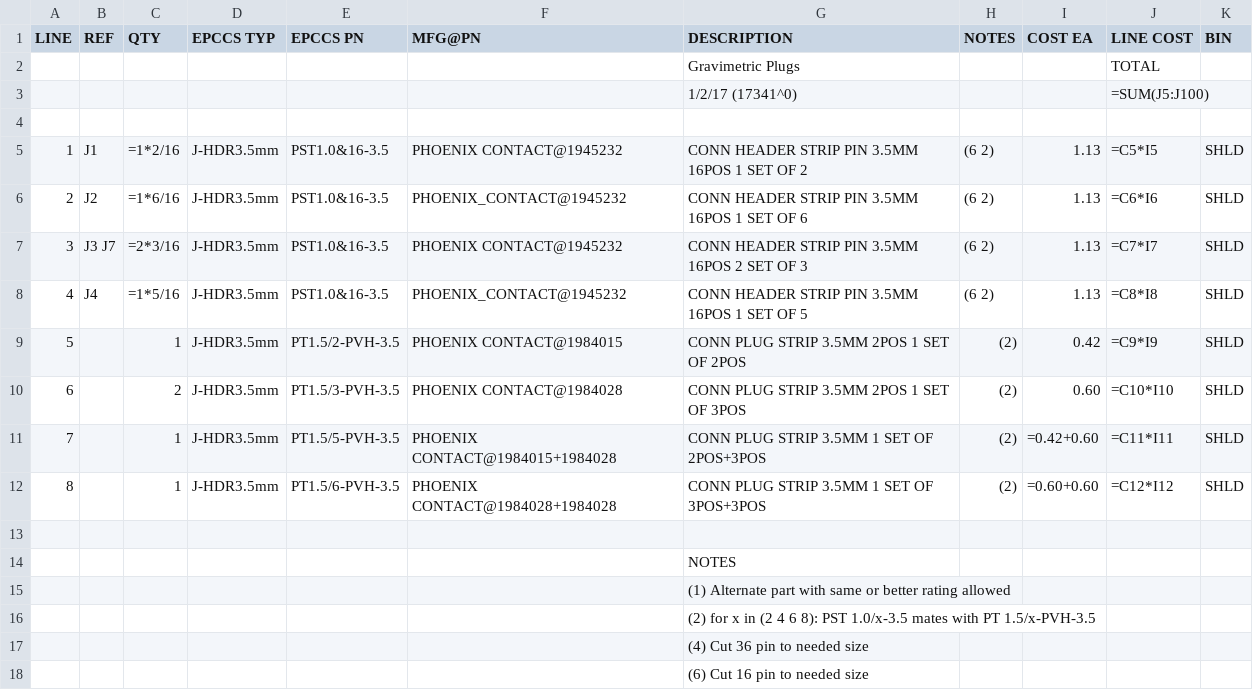
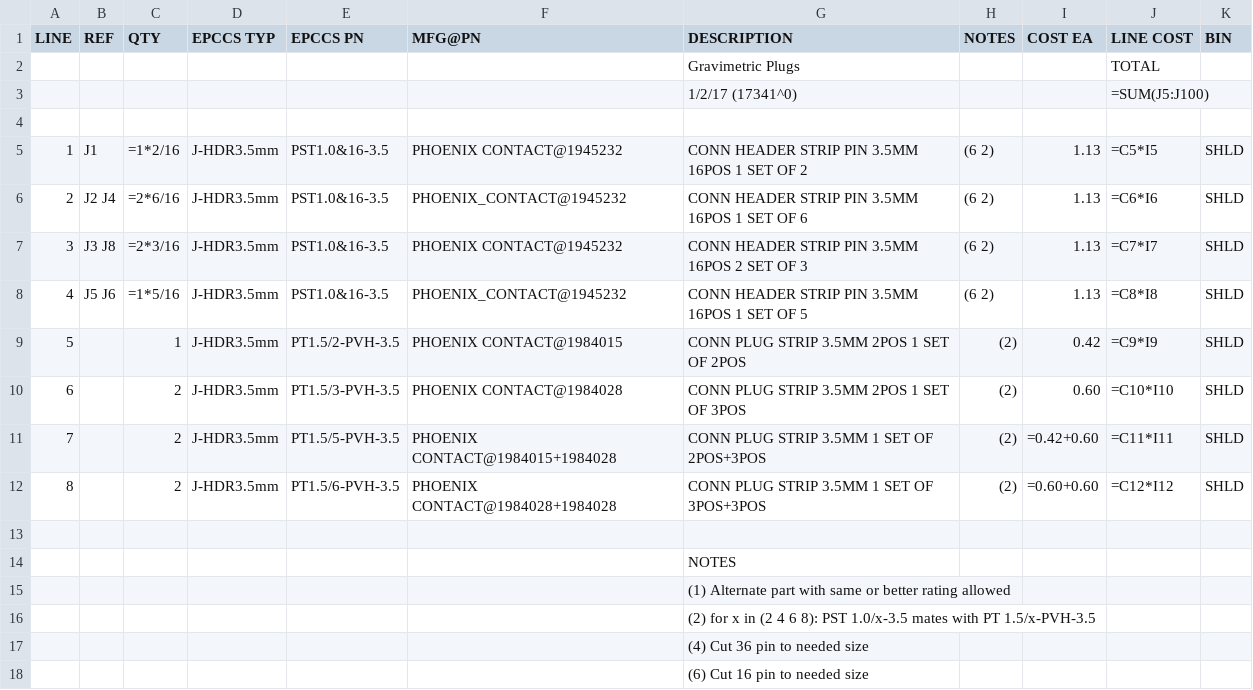
Before and after one commit to epccs/Gravimetric, a CSV file: Hardware/Design/17341PLUG,BOM.csv, drawn as a sheet.

```diff
--- a/Hardware/Design/17341PLUG,BOM.csv
+++ b/Hardware/Design/17341PLUG,BOM.csv
@@ -5,9 +5,9 @@ LINE, REF, QTY, EPCCS TYP,EPCCS PN,MFG@PN, DESCRIPTION, NOTES, COST EA, LINE COS
 1,J1,=1*2/16,J-HDR3.5mm,PST1.0&16-3.5,PHOENIX CONTACT@1945232,CONN HEADER STRIP PIN 3.5MM 16POS 1 SET OF 2,(6 2),1.13,=C5*I5,SHLD
-2,J2,=1*6/16,J-HDR3.5mm,PST1.0&16-3.5,PHOENIX_CONTACT@1945232,CONN HEADER STRIP PIN 3.5MM 16POS 1 SET OF 6,(6 2),1.13,=C6*I6,SHLD
-3,J3 J7,=2*3/16,J-HDR3.5mm,PST1.0&16-3.5,PHOENIX CONTACT@1945232,CONN HEADER STRIP PIN 3.5MM 16POS 2 SET OF 3,(6 2),1.13,=C7*I7,SHLD
-4,J4,=1*5/16,J-HDR3.5mm,PST1.0&16-3.5,PHOENIX_CONTACT@1945232,CONN HEADER STRIP PIN 3.5MM 16POS 1 SET OF 5,(6 2),1.13,=C8*I8,SHLD
+2,J2 J4,=2*6/16,J-HDR3.5mm,PST1.0&16-3.5,PHOENIX_CONTACT@1945232,CONN HEADER STRIP PIN 3.5MM 16POS 1 SET OF 6,(6 2),1.13,=C6*I6,SHLD
+3,J3 J8,=2*3/16,J-HDR3.5mm,PST1.0&16-3.5,PHOENIX CONTACT@1945232,CONN HEADER STRIP PIN 3.5MM 16POS 2 SET OF 3,(6 2),1.13,=C7*I7,SHLD
+4,J5 J6,=1*5/16,J-HDR3.5mm,PST1.0&16-3.5,PHOENIX_CONTACT@1945232,CONN HEADER STRIP PIN 3.5MM 16POS 1 SET OF 5,(6 2),1.13,=C8*I8,SHLD
 5,,1,J-HDR3.5mm,PT1.5/2-PVH-3.5,PHOENIX CONTACT@1984015,CONN PLUG STRIP 3.5MM 2POS 1 SET OF 2POS,(2),0.42,=C9*I9,SHLD
 6,,2,J-HDR3.5mm,PT1.5/3-PVH-3.5,PHOENIX CONTACT@1984028,CONN PLUG STRIP 3.5MM 2POS 1 SET OF 3POS,(2),0.60,=C10*I10,SHLD
-7,,1,J-HDR3.5mm,PT1.5/5-PVH-3.5,PHOENIX CONTACT@1984015+1984028,CONN PLUG STRIP 3.5MM 1 SET OF 2POS+3POS,(2),=0.42+0.60,=C11*I11,SHLD
-8,,1,J-HDR3.5mm,PT1.5/6-PVH-3.5,PHOENIX CONTACT@1984028+1984028,CONN PLUG STRIP 3.5MM 1 SET OF 3POS+3POS,(2),=0.60+0.60,=C12*I12,SHLD
+7,,2,J-HDR3.5mm,PT1.5/5-PVH-3.5,PHOENIX CONTACT@1984015+1984028,CONN PLUG STRIP 3.5MM 1 SET OF 2POS+3POS,(2),=0.42+0.60,=C11*I11,SHLD
+8,,2,J-HDR3.5mm,PT1.5/6-PVH-3.5,PHOENIX CONTACT@1984028+1984028,CONN PLUG STRIP 3.5MM 1 SET OF 3POS+3POS,(2),=0.60+0.60,=C12*I12,SHLD
 ,,,,,,,,,,
```
Also changed, not shown: Hardware/Design/17341BRD,BOM.csv, Hardware/Design/17341DIN,BOM.csv, 14 other files.
